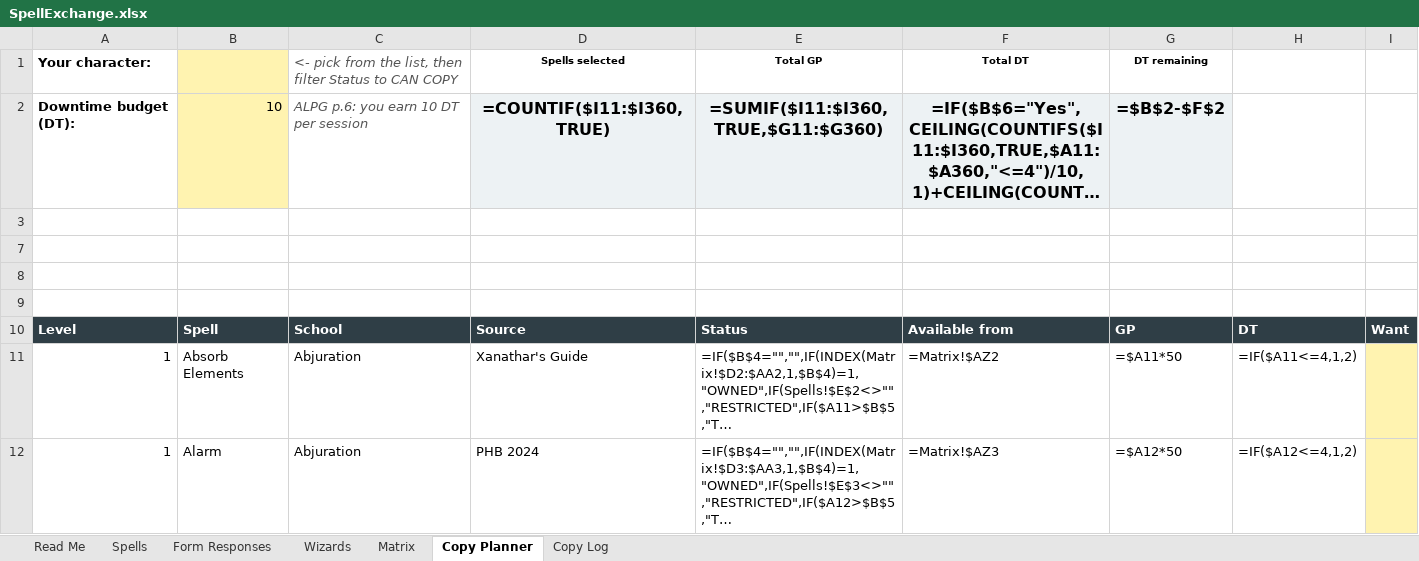
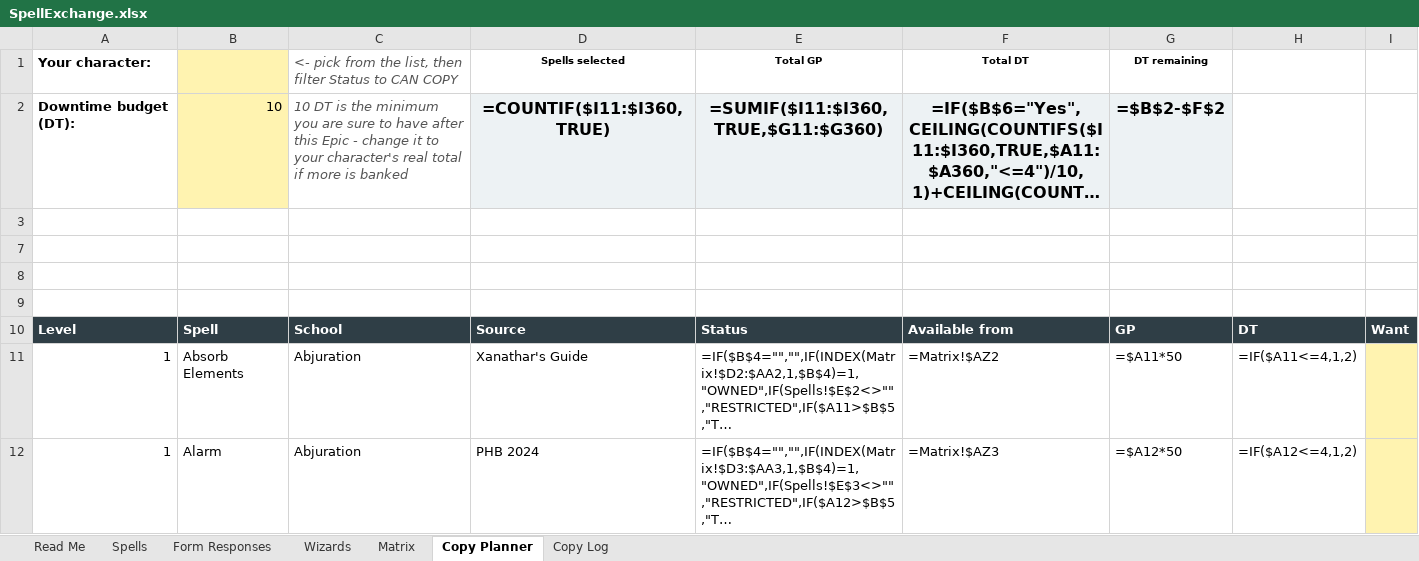
Before and after one commit to TheSumsman/al-spell-exchange, an Excel workbook: build/SpellExchange.xlsx, sheet Copy Planner, drawn as a sheet; only a part is shown; long unchanged cells end in …; values as stored, in another font and other column widths than the file's, no borders; formulas without a stored value are shown as written; the diff names each change by its address in the sheet, - before the commit and + after, or states it on an @@ line.

```diff
--- a/build/SpellExchange.xlsx (sheet Copy Planner)
+++ b/build/SpellExchange.xlsx (sheet Copy Planner)
-C2: ALPG p.6: you earn 10 DT per session
+C2: 10 DT is the minimum you are sure to have after this Epic - change it to your character's real total if more is banked
```
Also changed, not shown: sheet Read Me, 3 other files.
